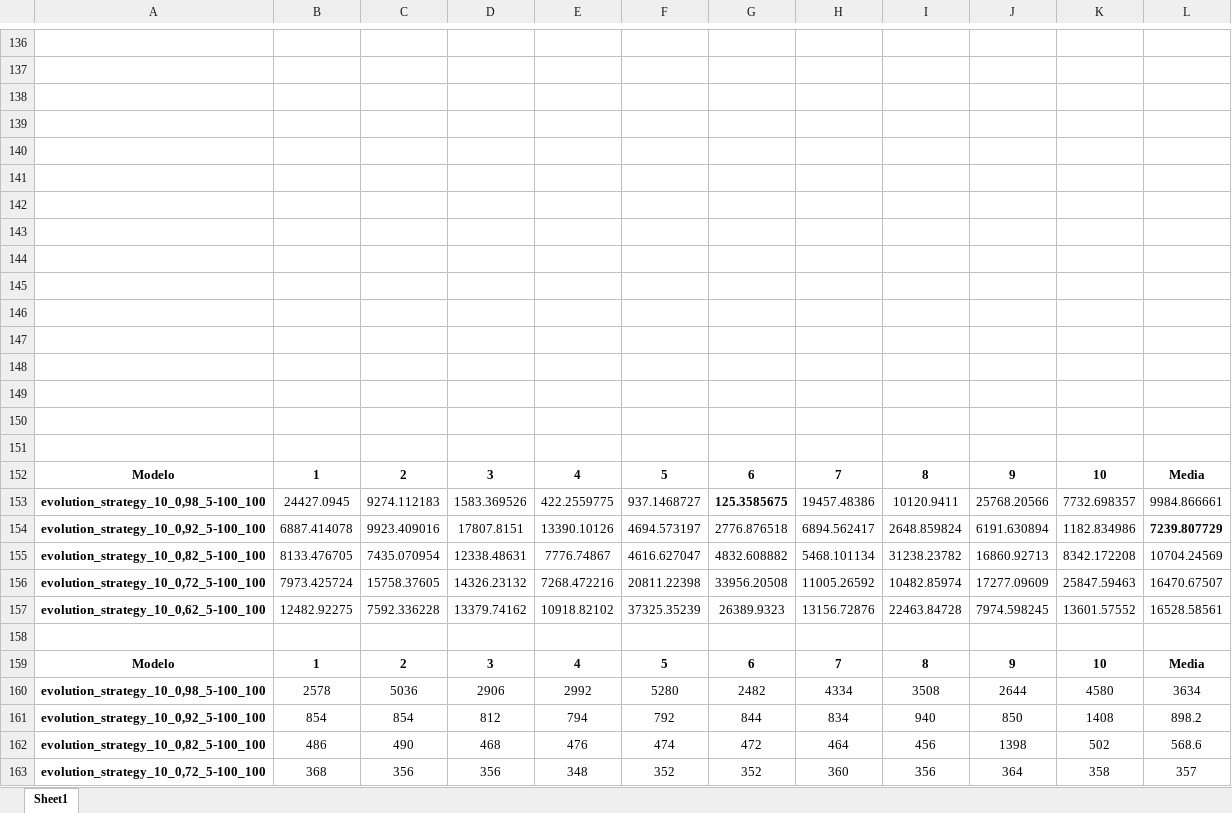
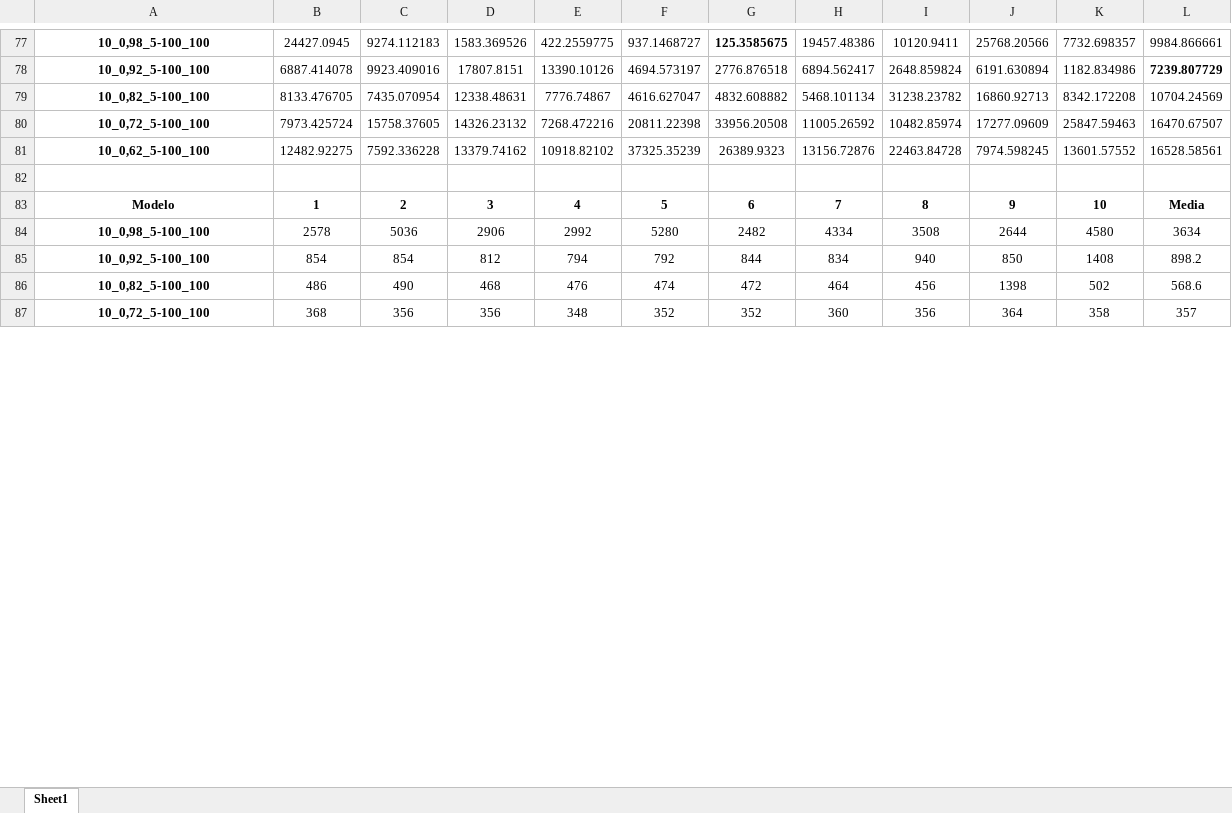
Before and after one commit to xVenve/crispy-invention, an Excel workbook: AGE/Practice 2/Resultados.xlsx, sheet Sheet1, drawn as a sheet; only a part is shown, gaps mark what is left out; values as stored, in another font and other column widths than the file's, no borders; charts and pictures not drawn; removed rows and columns are numbered as before the commit, all else as after; the diff covers the shown part only; the diff names each change by its address in the sheet, - before the commit and + after, or states it on an @@ line.

```diff
--- a/AGE/Practice 2/Resultados.xlsx (sheet Sheet1)
+++ b/AGE/Practice 2/Resultados.xlsx (sheet Sheet1)
-row 77: (empty)
+row 77: 10_0,98_5-100_100 | 24427.0945 | 9274.112183 | 1583.369526 | 422.2559775 | 937.1468727 | 125.3585675 | 19457.48386 | 10120.9411 | 25768.20566 | 7732.698357 | 9984.866661
-row 78: (empty)
+row 78: 10_0,92_5-100_100 | 6887.414078 | 9923.409016 | 17807.8151 | 13390.10126 | 4694.573197 | 2776.876518 | 6894.562417 | 2648.859824 | 6191.630894 | 1182.834986 | 7239.807729
-row 79: (empty)
+row 79: 10_0,82_5-100_100 | 8133.476705 | 7435.070954 | 12338.48631 | 7776.74867 | 4616.627047 | 4832.608882 | 5468.101134 | 31238.23782 | 16860.92713 | 8342.172208 | 10704.24569
-row 80: (empty)
+row 80: 10_0,72_5-100_100 | 7973.425724 | 15758.37605 | 14326.23132 | 7268.472216 | 20811.22398 | 33956.20508 | 11005.26592 | 10482.85974 | 17277.09609 | 25847.59463 | 16470.67507
-row 81: (empty)
+row 81: 10_0,62_5-100_100 | 12482.92275 | 7592.336228 | 13379.74162 | 10918.82102 | 37325.35239 | 26389.9323 | 13156.72876 | 22463.84728 | 7974.598245 | 13601.57552 | 16528.58561
-row 141: (empty)
-row 142: (empty)
-row 143: (empty)
-row 144: (empty)
-row 145: (empty)
-row 146: (empty)
-row 147: (empty)
-row 148: (empty)
-row 149: (empty)
-row 150: (empty)
-row 153: evolution_strategy_10_0,98_5-100_100 | 24427.0945 | 9274.112183 | 1583.369526 | 422.2559775 | 937.1468727 | 125.3585675 | 19457.48386 | 10120.9411 | 25768.20566 | 7732.698357 | 9984.866661
-row 154: evolution_strategy_10_0,92_5-100_100 | 6887.414078 | 9923.409016 | 17807.8151 | 13390.10126 | 4694.573197 | 2776.876518 | 6894.562417 | 2648.859824 | 6191.630894 | 1182.834986 | 7239.807729
-row 155: evolution_strategy_10_0,82_5-100_100 | 8133.476705 | 7435.070954 | 12338.48631 | 7776.74867 | 4616.627047 | 4832.608882 | 5468.101134 | 31238.23782 | 16860.92713 | 8342.172208 | 10704.24569
-row 156: evolution_strategy_10_0,72_5-100_100 | 7973.425724 | 15758.37605 | 14326.23132 | 7268.472216 | 20811.22398 | 33956.20508 | 11005.26592 | 10482.85974 | 17277.09609 | 25847.59463 | 16470.67507
-row 157: evolution_strategy_10_0,62_5-100_100 | 12482.92275 | 7592.336228 | 13379.74162 | 10918.82102 | 37325.35239 | 26389.9323 | 13156.72876 | 22463.84728 | 7974.598245 | 13601.57552 | 16528.58561
-row 158: (empty)
-row 159: Modelo | 1 | 2 | 3 | 4 | 5 | 6 | 7 | 8 | 9 | 10 | Media
-A84: evolution_strategy_10_0,98_5-100_100
+A84: 10_0,98_5-100_100
-A85: evolution_strategy_10_0,92_5-100_100
+A85: 10_0,92_5-100_100
-A86: evolution_strategy_10_0,82_5-100_100
+A86: 10_0,82_5-100_100
-A87: evolution_strategy_10_0,72_5-100_100
+A87: 10_0,72_5-100_100
```
Also changed, not shown: 20 added rows, 79 removed rows, 4 moved rows and 263 edited cells elsewhere in this sheet, formulas that keep their value, charts or pictures.
